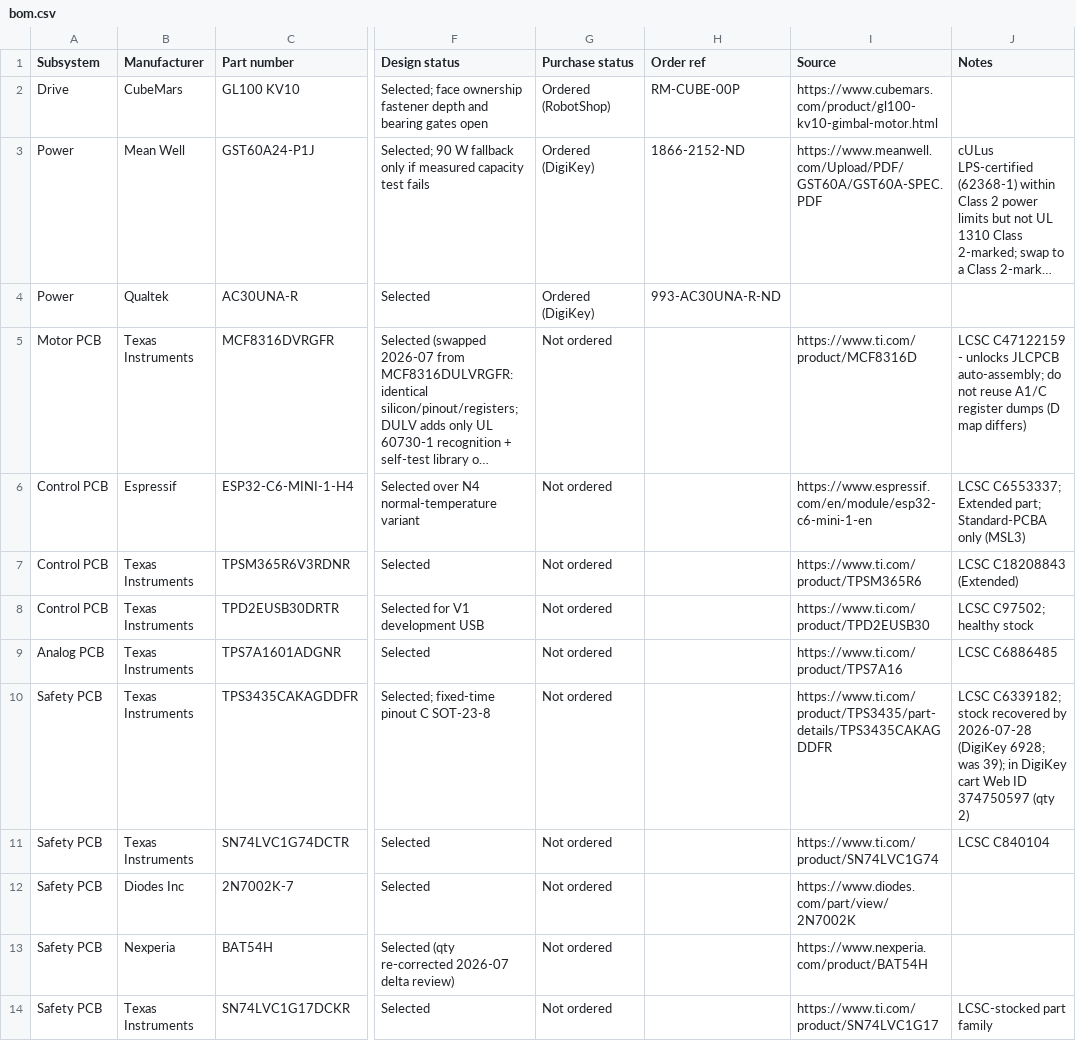
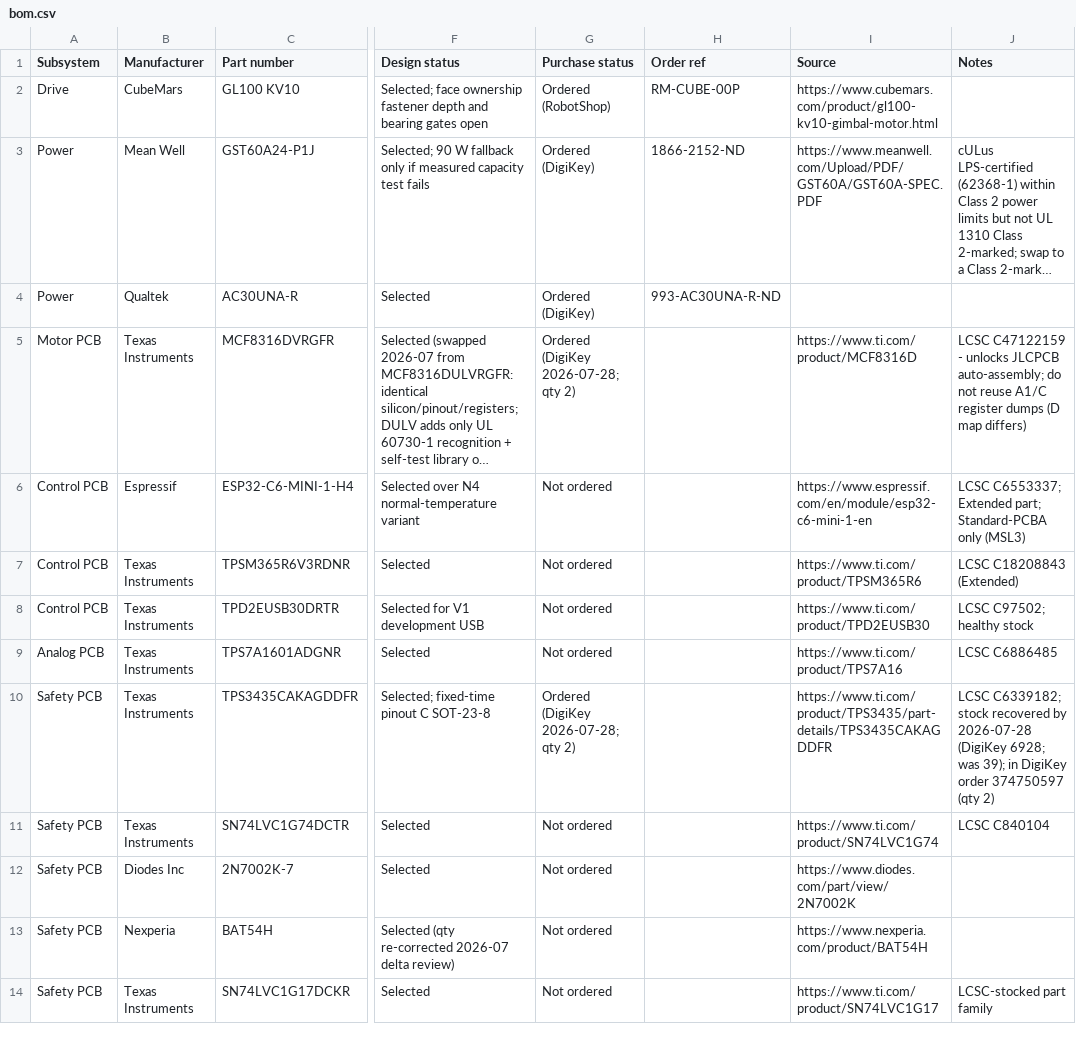
Before and after one commit to micthiesen/stillair, a CSV file: bom/bom.csv, drawn as a sheet; only a part is shown, gaps mark what is left out; long unchanged cells end in …; the diff covers the shown part only; the diff names each change by its address in the sheet, - before the commit and + after, or states it on an @@ line.

Commit message:
bom: DigiKey order 374750597 placed — 12 lines flipped to Ordered
The LCSC-gap electronics order is purchased (~$43.47 + $20 shipping
USD, 12 lines, all Immediate): LM2907 x3, TPS3435 x2, DRV5033 x3,
MCF8316DVRGFR x2, PHR-3/PHR-2 x2 each, SPH contacts x100, Vishay
MMSZ5242B-E3-08 x5, 3296Y trimmers x2, EEU-FR1H471 x4, USB4105-GF-A
x2, Adafruit 4209 dev cable. README order history refreshed - the
2026-07-28 ordering campaign (Accu + Amazon + DigiKey) is closed;
remaining purchases ride the V1 board run.

```diff
--- a/bom/bom.csv
+++ b/bom/bom.csv
-G5 (Purchase status): Not ordered
+G5 (Purchase status): Ordered (DigiKey 2026-07-28; qty 2)
-G10 (Purchase status): Not ordered
+G10 (Purchase status): Ordered (DigiKey 2026-07-28; qty 2)
-J10 (Notes): …in DigiKey cart Web ID 374750597 (qty…
+J10 (Notes): …in DigiKey order 374750597 (qty…
```
Also changed, not shown: 15 edited cells elsewhere in this file, 1 other file.
